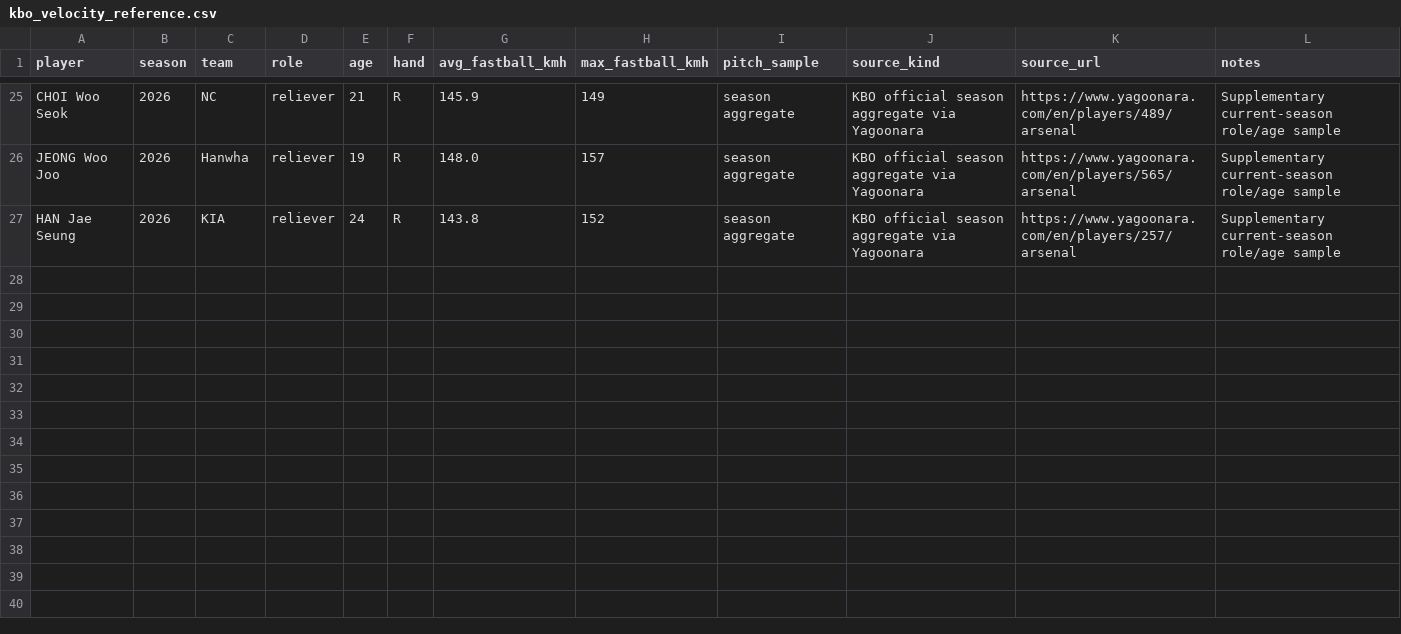
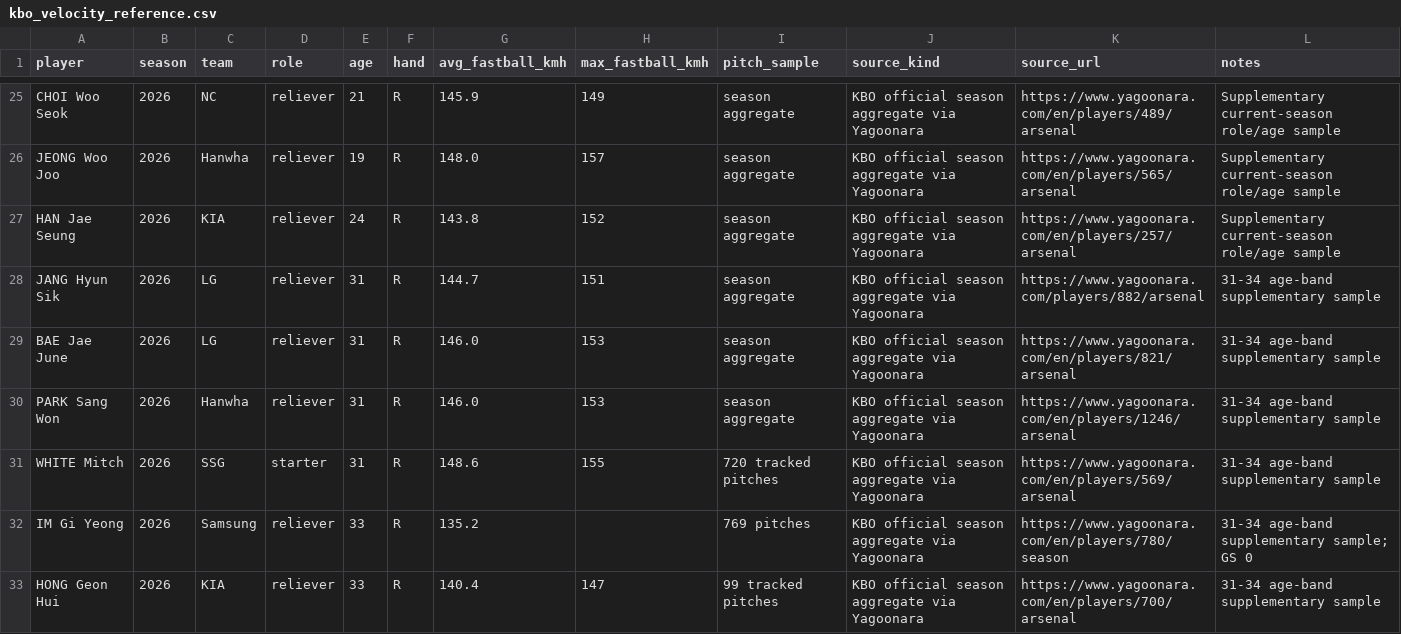
Before and after one commit to ogw07222-tech/baseball-player-sim, a CSV file: data/kbo_velocity_reference.csv, drawn as a sheet; only a part is shown, gaps mark what is left out.

Commit message:
data: fill 31-34 KBO velocity age band

```diff
--- a/data/kbo_velocity_reference.csv
+++ b/data/kbo_velocity_reference.csv
@@ -27 +27,7 @@ JEONG Woo Joo,2026,Hanwha,reliever,19,R,148.0,157,season aggregate,KBO official
 HAN Jae Seung,2026,KIA,reliever,24,R,143.8,152,season aggregate,KBO official season aggregate via Yagoonara,https://www.yagoonara.com/en/players/257/arsenal,Supplementary current-season role/age sample
+JANG Hyun Sik,2026,LG,reliever,31,R,144.7,151,season aggregate,KBO official season aggregate via Yagoonara,https://www.yagoonara.com/players/882/arsenal,31-34 age-band supplementary sample
+BAE Jae June,2026,LG,reliever,31,R,146.0,153,season aggregate,KBO official season aggregate via Yagoonara,https://www.yagoonara.com/en/players/821/arsenal,31-34 age-band supplementary sample
+PARK Sang Won,2026,Hanwha,reliever,31,R,146.0,153,season aggregate,KBO official season aggregate via Yagoonara,https://www.yagoonara.com/en/players/1246/arsenal,31-34 age-band supplementary sample
+WHITE Mitch,2026,SSG,starter,31,R,148.6,155,720 tracked pitches,KBO official season aggregate via Yagoonara,https://www.yagoonara.com/en/players/569/arsenal,31-34 age-band supplementary sample
+IM Gi Yeong,2026,Samsung,reliever,33,R,135.2,,769 pitches,KBO official season aggregate via Yagoonara,https://www.yagoonara.com/en/players/780/season,31-34 age-band supplementary sample; GS 0
+HONG Geon Hui,2026,KIA,reliever,33,R,140.4,147,99 tracked pitches,KBO official season aggregate via Yagoonara,https://www.yagoonara.com/en/players/700/arsenal,31-34 age-band supplementary sample
```
